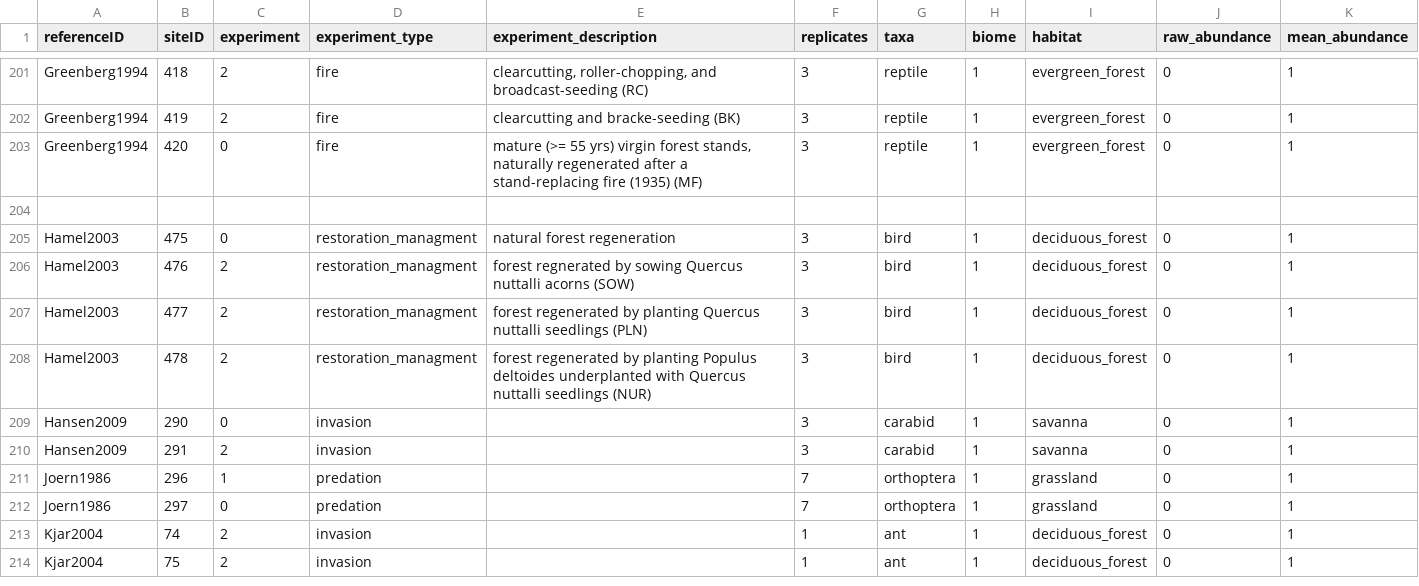
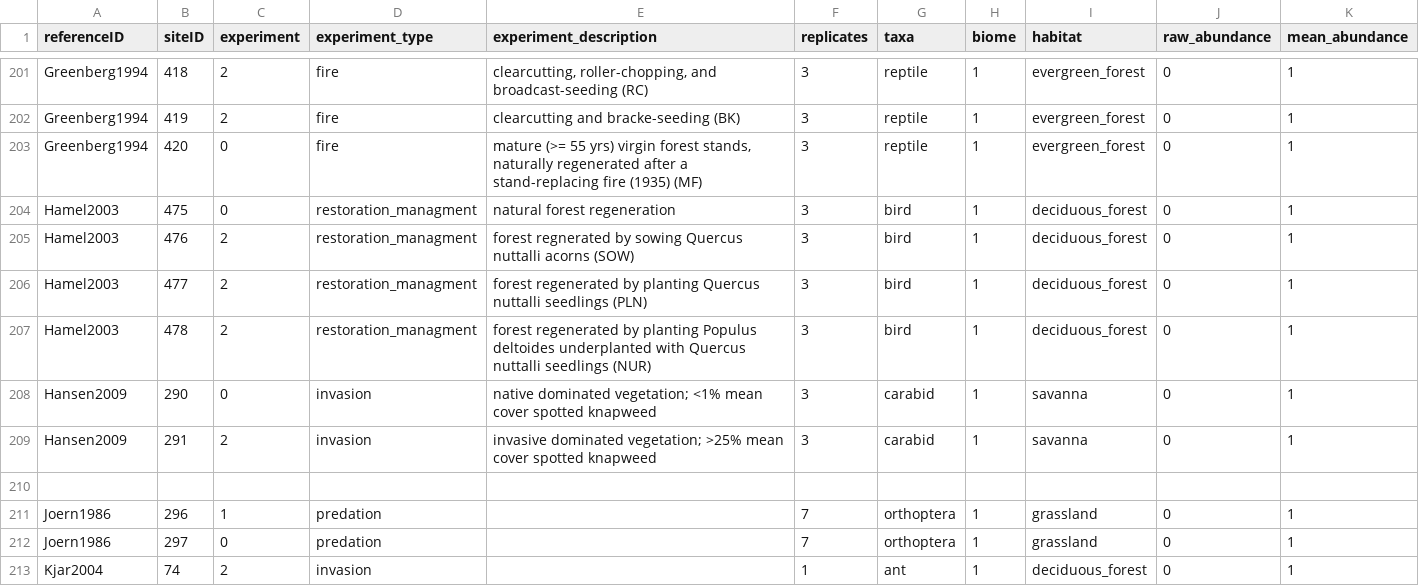
Before and after one commit to weecology/experimental-rads, a CSV file: experiments_analysis_data.csv, drawn as a sheet; only a part is shown, gaps mark what is left out; the shorter side is filled out with more unchanged rows.

```diff
--- a/experiments_analysis_data.csv
+++ b/experiments_analysis_data.csv
@@ -203,3 +203,2 @@ Greenberg1994,419,2,fire,clearcutting and bracke-seeding (BK),3,reptile,1,evergr
 Greenberg1994,420,0,fire,"mature (>= 55 yrs) virgin forest stands, naturally regenerated after a stand-replacing fire (1935) (MF)",3,reptile,1,evergreen_forest,0,1
-,,,,,,,,,,
 Hamel2003,475,0,restoration_managment,natural forest regeneration,3,bird,1,deciduous_forest,0,1
@@ -208,4 +207,5 @@ Hamel2003,477,2,restoration_managment,forest regenerated by planting Quercus nut
 Hamel2003,478,2,restoration_managment,forest regenerated by planting Populus deltoides underplanted with Quercus nuttalli seedlings (NUR),3,bird,1,deciduous_forest,0,1
-Hansen2009,290,0,invasion,,3,carabid,1,savanna,0,1
-Hansen2009,291,2,invasion,,3,carabid,1,savanna,0,1
+Hansen2009,290,0,invasion,native dominated vegetation; <1% mean cover spotted knapweed,3,carabid,1,savanna,0,1
+Hansen2009,291,2,invasion,invasive dominated vegetation; >25% mean cover spotted knapweed,3,carabid,1,savanna,0,1
+,,,,,,,,,,
 Joern1986,296,1,predation,,7,orthoptera ,1,grassland,0,1
```
Also changed, not shown: community_analysis_data.csv, comparison_analysis_data.csv, 2 other files.
